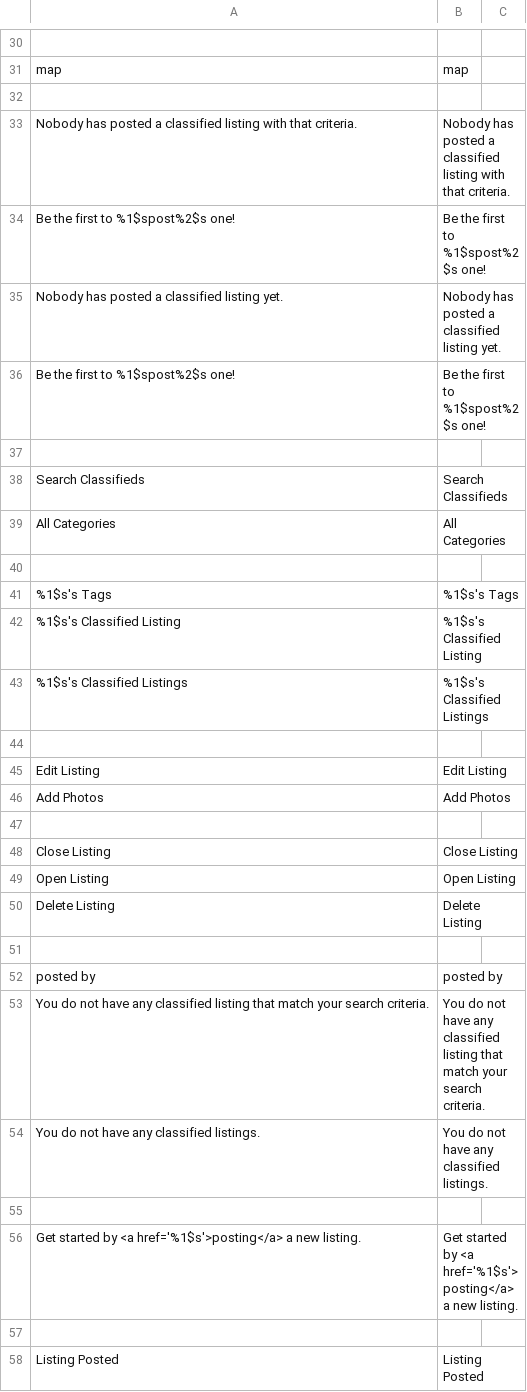
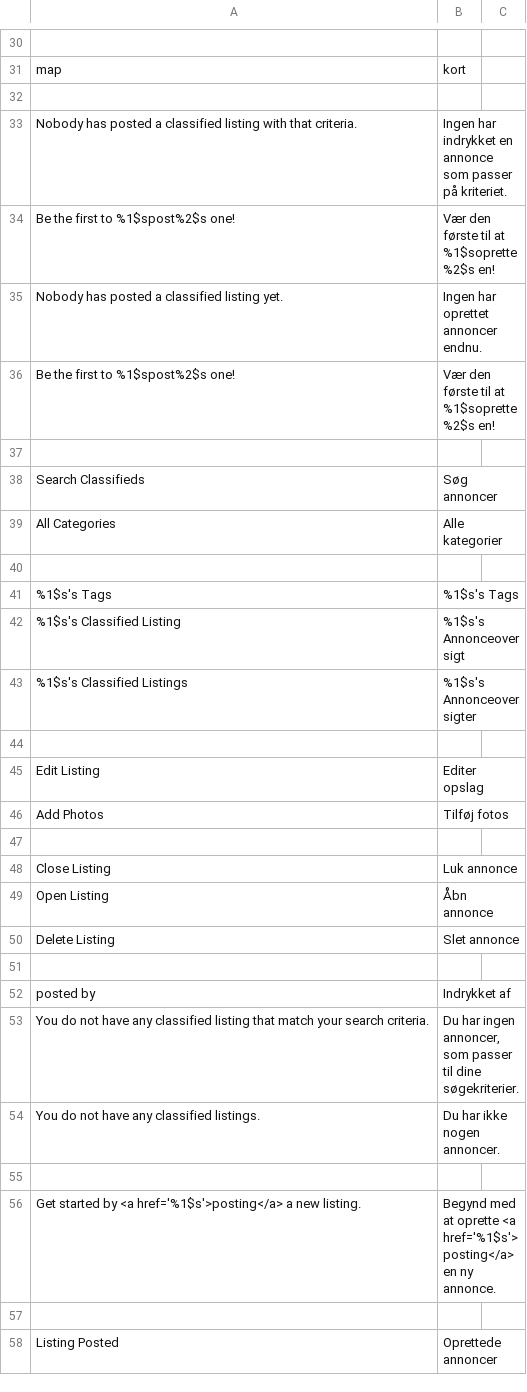
Before and after one commit to kvnv/Kvnv, a CSV file: application/languages/en/classified.csv, drawn as a sheet; only a part is shown, gaps mark what is left out; the diff covers the shown part only.

```diff
--- a/application/languages/en/classified.csv
+++ b/application/languages/en/classified.csv
@@ -30,29 +30,29 @@
 
-"map";"map"
+"map";"kort"
 
-"Nobody has posted a classified listing with that criteria.";"Nobody has posted a classified listing with that criteria."
-"Be the first to %1$spost%2$s one!";"Be the first to %1$spost%2$s one!"
-"Nobody has posted a classified listing yet.";"Nobody has posted a classified listing yet."
-"Be the first to %1$spost%2$s one!";"Be the first to %1$spost%2$s one!"
+"Nobody has posted a classified listing with that criteria.";"Ingen har indrykket en annonce som passer på kriteriet."
+"Be the first to %1$spost%2$s one!";"Vær den første til at %1$soprette%2$s en!"
+"Nobody has posted a classified listing yet.";"Ingen har oprettet annoncer endnu."
+"Be the first to %1$spost%2$s one!";"Vær den første til at %1$soprette%2$s en!"
 
-"Search Classifieds";"Search Classifieds"
-"All Categories";"All Categories"
+"Search Classifieds";"Søg annoncer"
+"All Categories";"Alle kategorier"
 
 "%1$s's Tags";"%1$s's Tags"
-"%1$s's Classified Listing";"%1$s's Classified Listing"
-"%1$s's Classified Listings";"%1$s's Classified Listings"
+"%1$s's Classified Listing";"%1$s's Annonceoversigt"
+"%1$s's Classified Listings";"%1$s's Annonceoversigter"
 
-"Edit Listing";"Edit Listing"
-"Add Photos";"Add Photos"
+"Edit Listing";"Editer opslag"
+"Add Photos";"Tilføj fotos"
 
-"Close Listing";"Close Listing"
-"Open Listing";"Open Listing"
-"Delete Listing";"Delete Listing"
+"Close Listing";"Luk annonce"
+"Open Listing";"Åbn annonce"
+"Delete Listing";"Slet annonce"
 
-"posted by";"posted by"
-"You do not have any classified listing that match your search criteria.";"You do not have any classified listing that match your search criteria."
-"You do not have any classified listings.";"You do not have any classified listings."
+"posted by";"Indrykket af"
+"You do not have any classified listing that match your search criteria.";"Du har ingen annoncer, som passer til dine søgekriterier."
+"You do not have any classified listings.";"Du har ikke nogen annoncer."
 
-"Get started by <a href='%1$s'>posting</a> a new listing.";"Get started by <a href='%1$s'>posting</a> a new listing."
+"Get started by <a href='%1$s'>posting</a> a new listing.";"Begynd med at oprette <a href='%1$s'>posting</a> en ny annonce."
 
-"Listing Posted";"Listing Posted"
+"Listing Posted";"Oprettede annoncer"
```
Also changed, not shown: 1 removed row and 119 edited cells elsewhere in this file.
